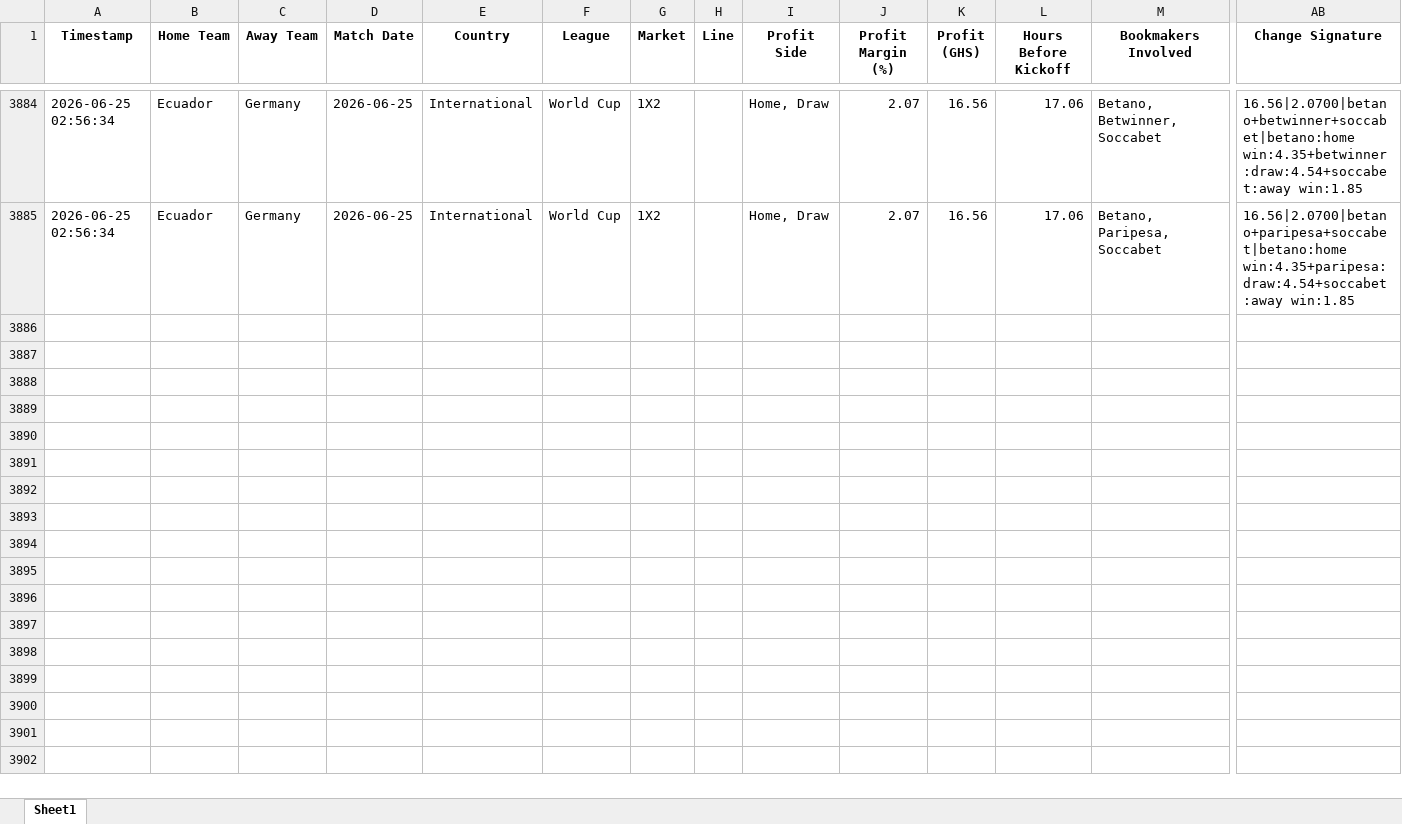
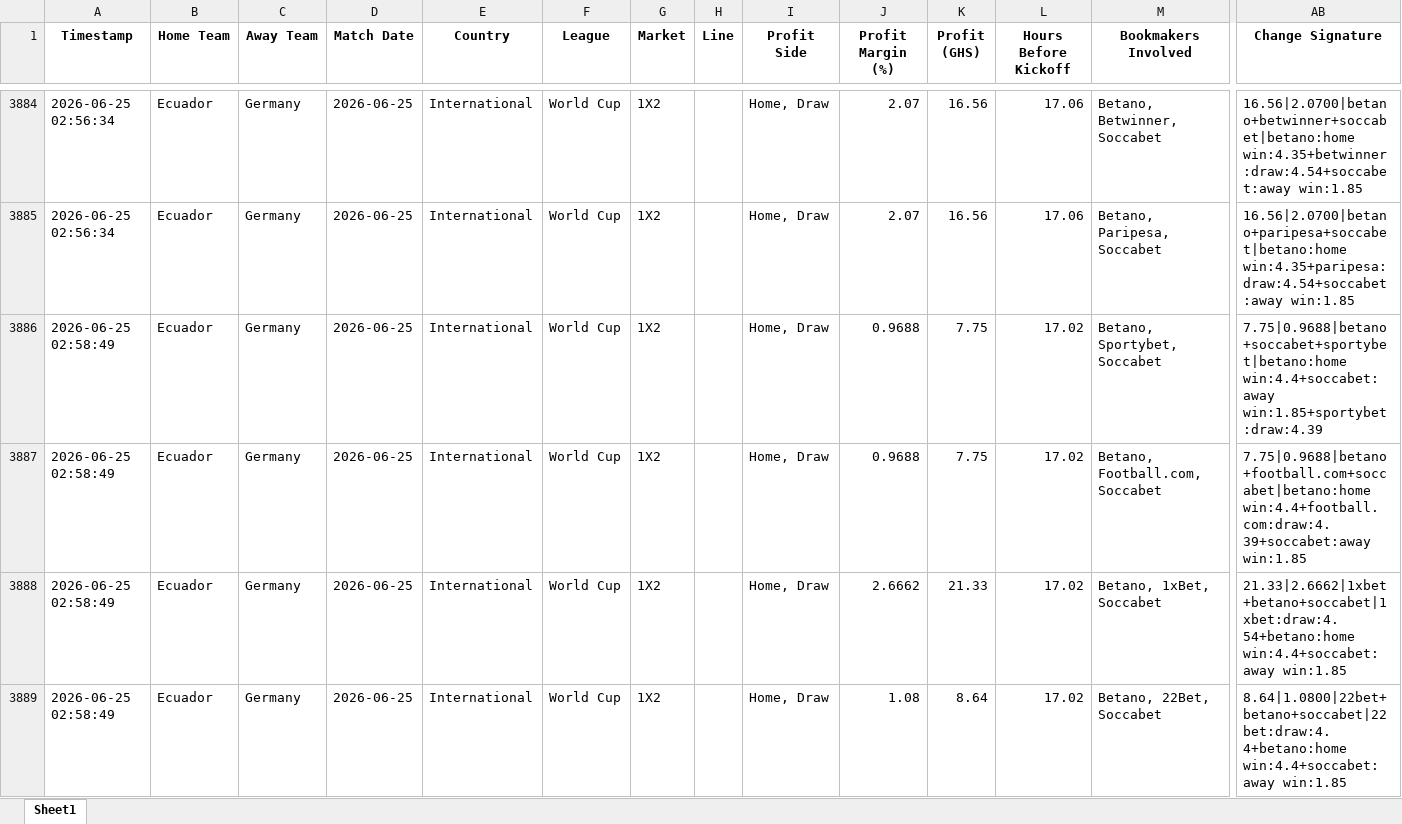
Before and after one commit to ErasmusDuah/ghanaian-odds-market-inefficiency-analysis-system, an Excel workbook: football/data/quasi_arb_ml.xlsx, sheet Sheet1, drawn as a sheet; only a part is shown, gaps mark what is left out; values as stored, in another font and other column widths than the file's, no borders; rows hold the shown columns only; the diff covers the shown part only; the diff names each change by its address in the sheet, - before the commit and + after, or states it on an @@ line.

Commit message:
Auto-update intensive arbitrage results (Scan #41)

```diff
--- a/football/data/quasi_arb_ml.xlsx (sheet Sheet1)
+++ b/football/data/quasi_arb_ml.xlsx (sheet Sheet1)
+row 3886: 2026-06-25 02:58:49 | Ecuador | Germany | 2026-06-25 | International | World Cup | 1X2 |  | Home, Draw | 0.9688 | 7.75 | 17.02 | Betano, Sportybet, Soccabet | 7.75|0.9688|betano+soccabet+sportybet|betano:home win:4.4+soccabet:away win:1.85+sportybet:draw:4.39
+row 3887: 2026-06-25 02:58:49 | Ecuador | Germany | 2026-06-25 | International | World Cup | 1X2 |  | Home, Draw | 0.9688 | 7.75 | 17.02 | Betano, Football.com, Soccabet | 7.75|0.9688|betano+football.com+soccabet|betano:home win:4.4+football.com:draw:4.39+soccabet:away win:1.85
+row 3888: 2026-06-25 02:58:49 | Ecuador | Germany | 2026-06-25 | International | World Cup | 1X2 |  | Home, Draw | 2.6662 | 21.33 | 17.02 | Betano, 1xBet, Soccabet | 21.33|2.6662|1xbet+betano+soccabet|1xbet:draw:4.54+betano:home win:4.4+soccabet:away win:1.85
+row 3889: 2026-06-25 02:58:49 | Ecuador | Germany | 2026-06-25 | International | World Cup | 1X2 |  | Home, Draw | 1.08 | 8.64 | 17.02 | Betano, 22Bet, Soccabet | 8.64|1.0800|22bet+betano+soccabet|22bet:draw:4.4+betano:home win:4.4+soccabet:away win:1.85
```
Also changed, not shown: 3 added rows elsewhere in this sheet, 1 other file.
